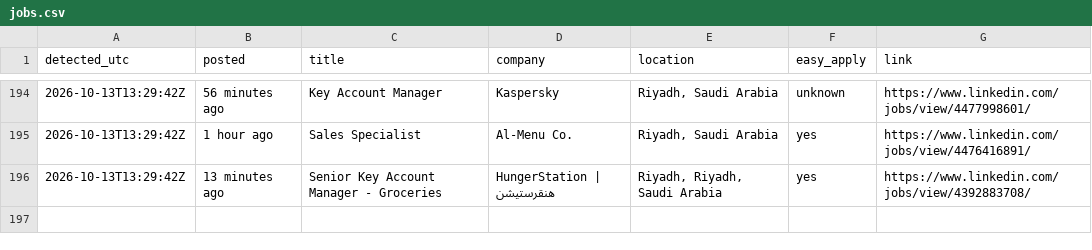
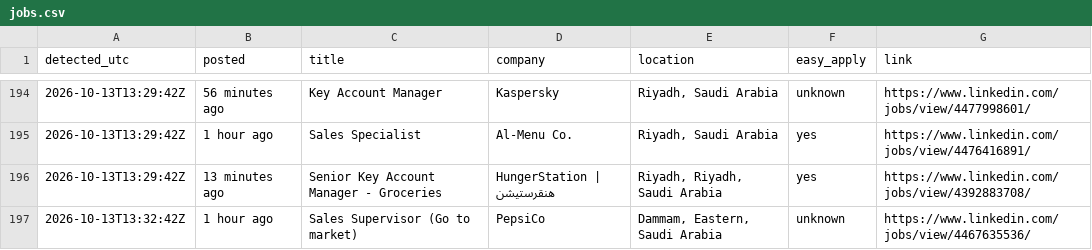
Before and after one commit to Refaatahmed47/linkedin-job-alert, a CSV file: jobs.csv, drawn as a sheet; only a part is shown, gaps mark what is left out; the diff names each change by its address in the sheet, - before the commit and + after, or states it on an @@ line.

```diff
--- a/jobs.csv
+++ b/jobs.csv
+row 197: 2026-10-13T13:32:42Z | 1 hour ago | Sales Supervisor (Go to market) | PepsiCo | Dammam, Eastern, Saudi Arabia | unknown | https://www.linkedin.com/jobs/view/4467635536/
```
Also changed, not shown: 2 other files.
